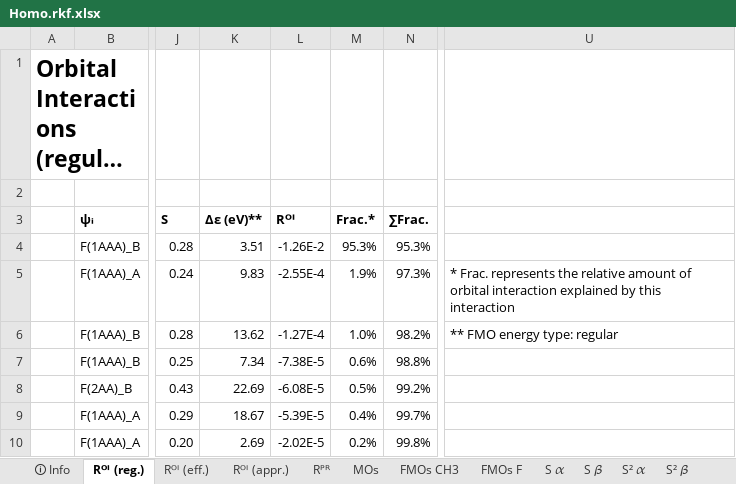
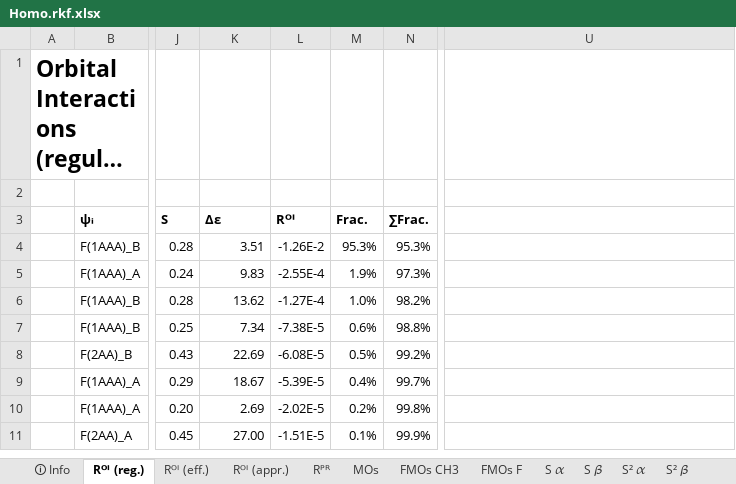
Before and after one commit to TheoChem-VU/PyOrbb, an Excel workbook: examples/ExamplesFromPaper/BondCleavage/Homo.rkf.xlsx, sheet Rᴼᴵ (reg.), drawn as a sheet; only a part is shown, gaps mark what is left out; the shorter side is filled out with more unchanged rows; long unchanged cells end in …; values as stored, in another font and other column widths than the file's, no borders; the diff names each change by its address in the sheet, - before the commit and + after, or states it on an @@ line.

```diff
--- a/examples/ExamplesFromPaper/BondCleavage/Homo.rkf.xlsx (sheet Rᴼᴵ (reg.))
+++ b/examples/ExamplesFromPaper/BondCleavage/Homo.rkf.xlsx (sheet Rᴼᴵ (reg.))
-K3: Δε (eV)**
+K3: Δε
-M3: Frac.*
+M3: Frac.
-U5: * Frac. represents the relative amount of orbital interaction explained by this interaction
+U5: (empty)
-U6: ** FMO energy type: regular
+U6: (empty)
```
Also changed, not shown: sheet Rᴼᴵ (eff.), sheet Rᴼᴵ (appr.), sheet Rᴾᴿ, examples/ExamplesFromPaper/BondCleavage/Hetero1.rkf.xlsx, examples/ExamplesFromPaper/BondCleavage/Hetero2.rkf.xlsx, 9 other files.
